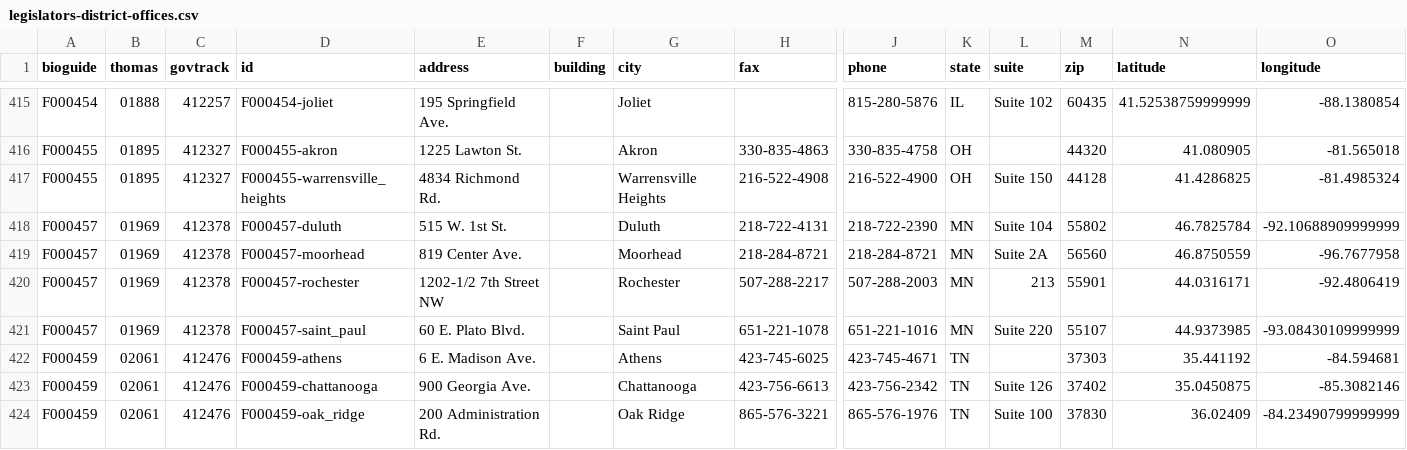
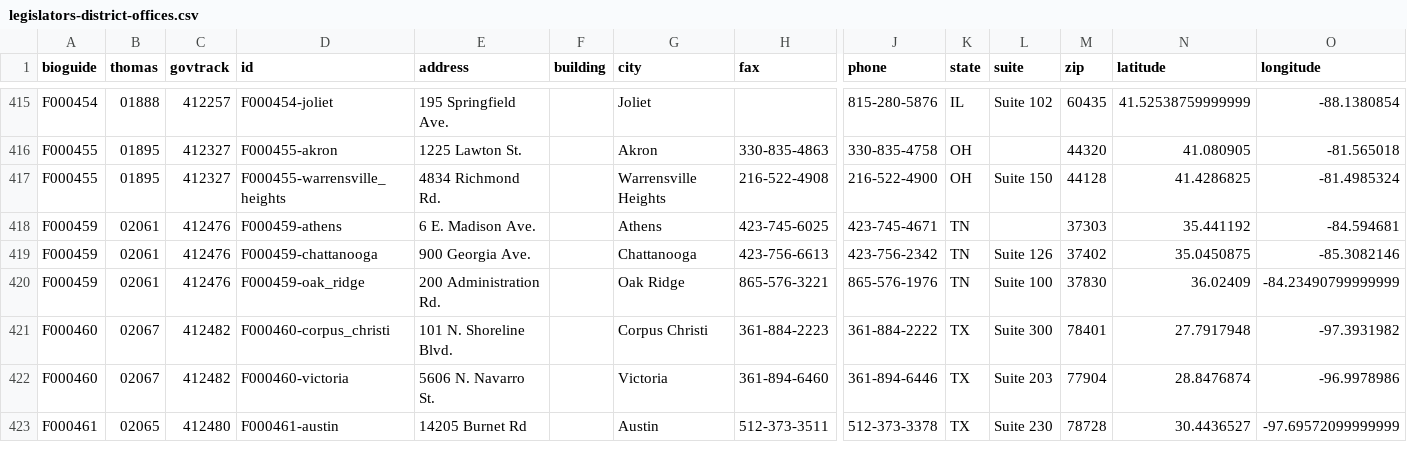
Before and after one commit to unitedstates/congress-legislators, a CSV file: legislators-district-offices.csv, drawn as a sheet; only a part is shown, gaps mark what is left out; the shorter side is filled out with more unchanged rows; rows hold the shown columns only; the diff names each change by its address in the sheet, - before the commit and + after, or states it on an @@ line.

```diff
--- a/legislators-district-offices.csv
+++ b/legislators-district-offices.csv
-row 418: F000457 | 01969 | 412378 | F000457-duluth | 515 W. 1st St. |  | Duluth | 218-722-4131 | 218-722-2390 | MN | Suite 104 | 55802 | 46.7825784 | -92.10688909999999
-row 419: F000457 | 01969 | 412378 | F000457-moorhead | 819 Center Ave. |  | Moorhead | 218-284-8721 | 218-284-8721 | MN | Suite 2A | 56560 | 46.8750559 | -96.7677958
-row 420: F000457 | 01969 | 412378 | F000457-rochester | 1202-1/2 7th Street NW |  | Rochester | 507-288-2217 | 507-288-2003 | MN | 213 | 55901 | 44.0316171 | -92.4806419
-row 421: F000457 | 01969 | 412378 | F000457-saint_paul | 60 E. Plato Blvd. |  | Saint Paul | 651-221-1078 | 651-221-1016 | MN | Suite 220 | 55107 | 44.9373985 | -93.08430109999999
```
Also changed, not shown: legislators-current.csv, 11 other files.
